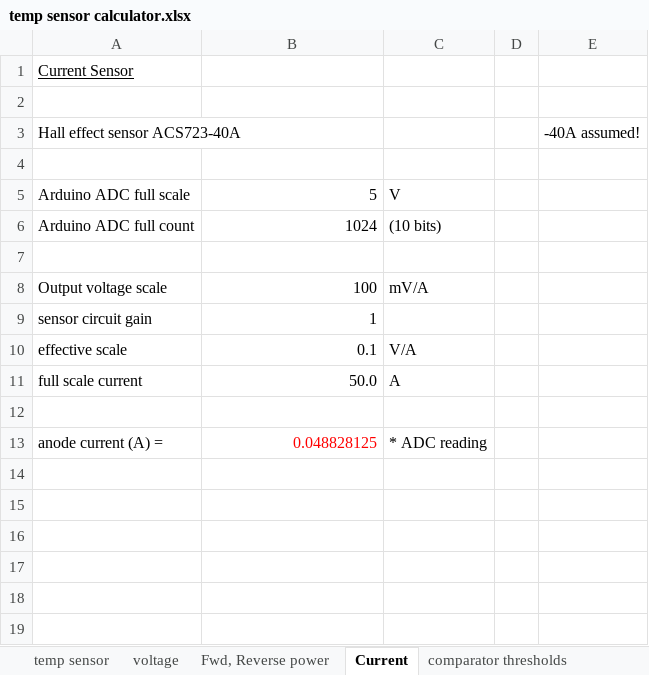
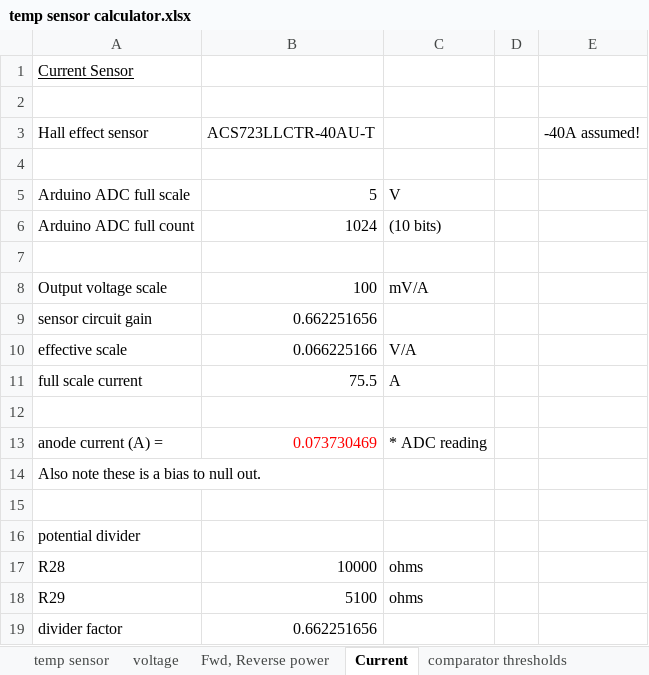
Before and after one commit to laurencebarker/Ganymede, an Excel workbook: documentation/temp sensor calculator.xlsx, sheet Current, drawn as a sheet; values as stored, in another font and other column widths than the file's, no borders; removed rows and columns are numbered as before the commit, all else as after; the diff names each change by its address in the sheet, - before the commit and + after, or states it on an @@ line.

Commit message:
fixed current scaling and zero offset

```diff
--- a/documentation/temp sensor calculator.xlsx (sheet Current)
+++ b/documentation/temp sensor calculator.xlsx (sheet Current)
-row 3: Hall effect sensor ACS723-40A |  |  |  | -40A assumed!
+row 3: Hall effect sensor | ACS723LLCTR-40AU-T |  |  | -40A assumed!
-B9: 1
+B9: 0.662251656
-B10: 0.1
+B10: 0.066225166
-B11: 50.0
+B11: 75.5
-B13: 0.048828125
+B13: 0.073730469
+row 14: Also note these is a bias to null out.
+row 15: (empty)
+row 16: potential divider
+row 17: R28 | 10000 | ohms
+row 18: R29 | 5100 | ohms
+row 19: divider factor | 0.662251656
```
Also changed, not shown: sheet comparator thresholds, charts or pictures, 6 other files.
